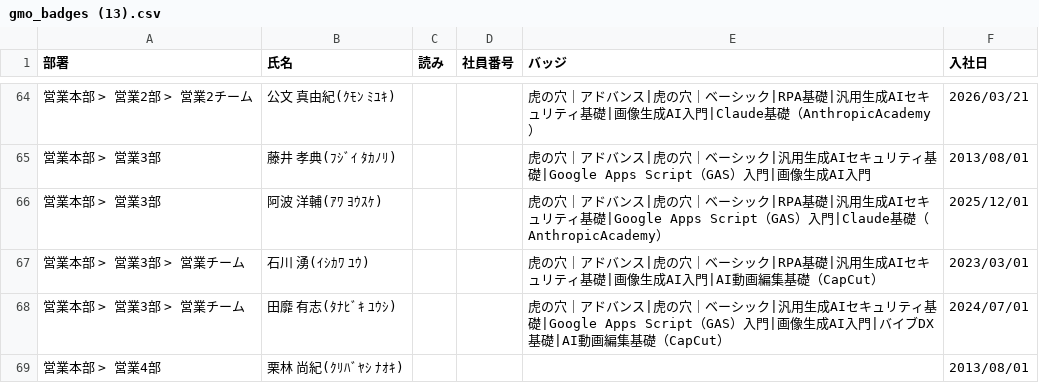
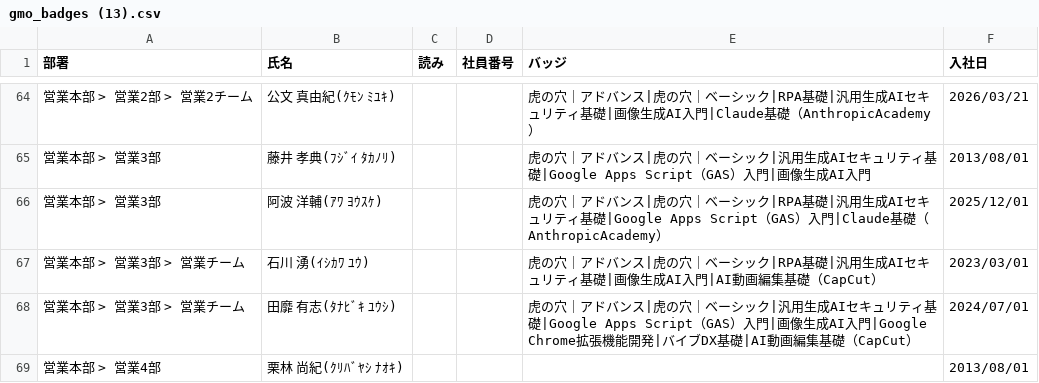
Before and after one commit to coty0322/badge-data, a CSV file: gmo_badges (13).csv, drawn as a sheet; only a part is shown, gaps mark what is left out; the diff covers the shown part only.

Commit message:
バッジデータ更新 2026/6/29 11:23:12

```diff
--- a/gmo_badges (13).csv
+++ b/gmo_badges (13).csv
@@ -67,3 +67,3 @@
 "営業本部 > 営業3部 > 営業チーム","石川 湧(ｲｼｶﾜ ﾕｳ)","","","虎の穴｜アドバンス|虎の穴｜ベーシック|RPA基礎|汎用生成AIセキュリティ基礎|画像生成AI入門|AI動画編集基礎（CapCut）","2023/03/01"
-"営業本部 > 営業3部 > 営業チーム","田靡 有志(ﾀﾅﾋﾞｷ ﾕｳｼ)","","","虎の穴｜アドバンス|虎の穴｜ベーシック|汎用生成AIセキュリティ基礎|Google Apps Script（GAS）入門|画像生成AI入門|バイブDX基礎|AI動画編集基礎（CapCut）","2024/07/01"
+"営業本部 > 営業3部 > 営業チーム","田靡 有志(ﾀﾅﾋﾞｷ ﾕｳｼ)","","","虎の穴｜アドバンス|虎の穴｜ベーシック|汎用生成AIセキュリティ基礎|Google Apps Script（GAS）入門|画像生成AI入門|Google Chrome拡張機能開発|バイブDX基礎|AI動画編集基礎（CapCut）","2024/07/01"
 "営業本部 > 営業4部","栗林 尚紀(ｸﾘﾊﾞﾔｼ ﾅｵｷ)","","","","2013/08/01"
```
Also changed, not shown: 6 edited cells elsewhere in this file.
